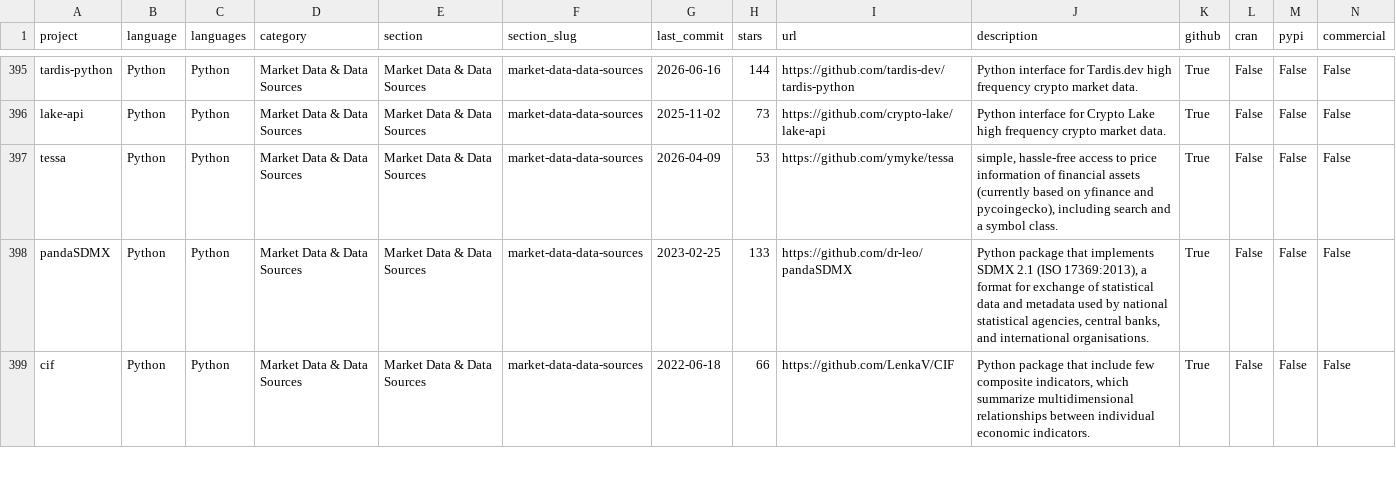
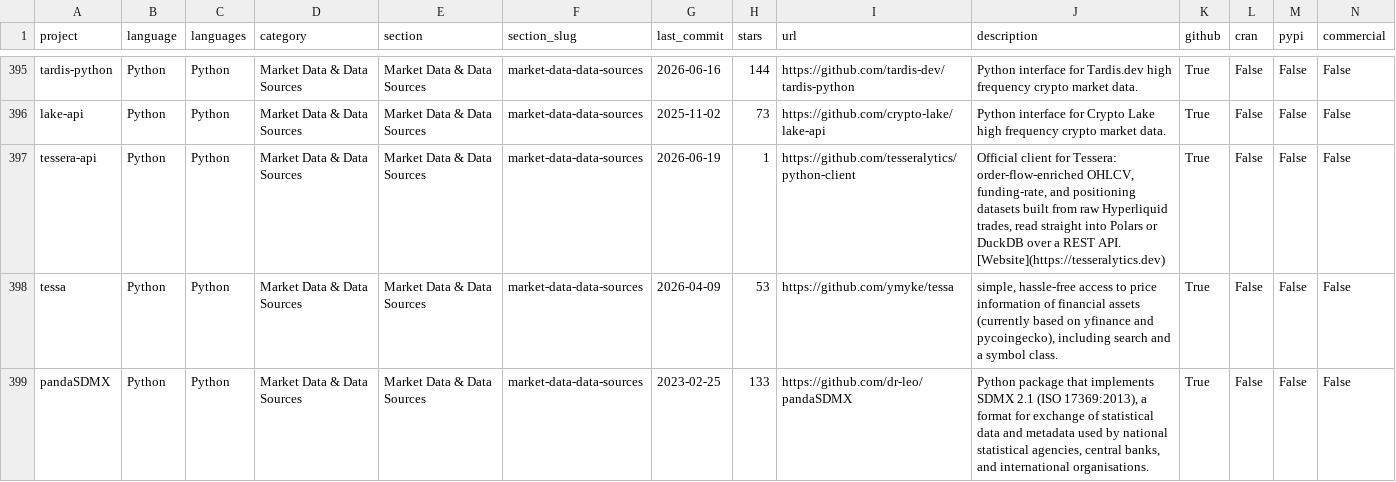
Before and after one commit to wilsonfreitas/awesome-quant, a CSV file: projects.csv, drawn as a sheet; only a part is shown, gaps mark what is left out; the shorter side is filled out with more unchanged rows; rows hold the shown columns only; the diff covers the shown part only; the diff names each change by its address in the sheet, - before the commit and + after, or states it on an @@ line.

```diff
--- a/projects.csv
+++ b/projects.csv
+row 397: tessera-api | Python | Python | Market Data & Data Sources | Market Data & Data Sources | market-data-data-sources | 2026-06-19 | 1 | https://github.com/tesseralytics/python-client | Official client for Tessera: order-flow-enriched OHLCV, funding-rate, and positioning datasets built from raw Hyperliquid trades, read straight into Polars or DuckDB over a REST API. [Website](https://tesseralytics.dev) | True | False | False | False
```
Also changed, not shown: 3 added rows and 25 edited cells elsewhere in this file, 1 other file.
